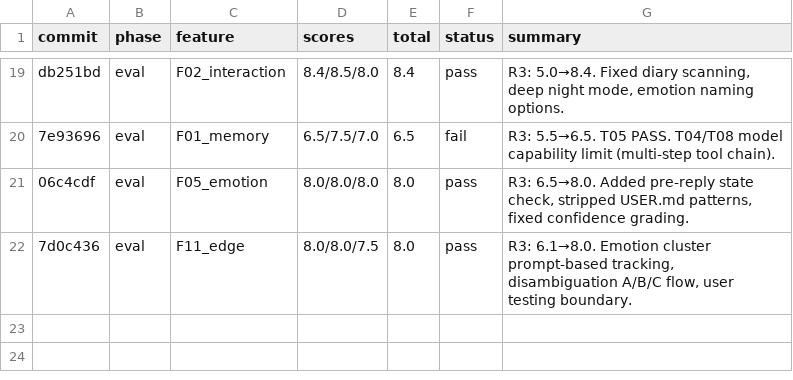
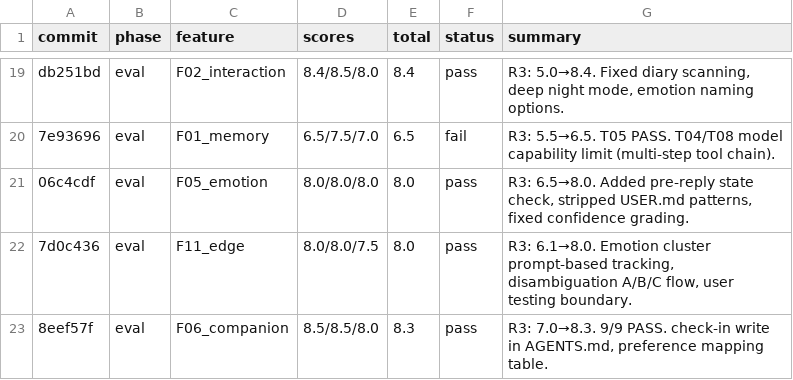
Before and after one commit to yuyuxinli/moodcoco, a TSV file: .evolve/results.tsv, drawn as a sheet; only a part is shown, gaps mark what is left out; the diff names each change by its address in the sheet, - before the commit and + after, or states it on an @@ line.

```diff
--- a/.evolve/results.tsv
+++ b/.evolve/results.tsv
+row 23: 8eef57f | eval | F06_companion | 8.5/8.5/8.0 | 8.3 | pass | R3: 7.0→8.3. 9/9 PASS. check-in write in AGENTS.md, preference mapping table.
```
Also changed, not shown: 1 other file.
